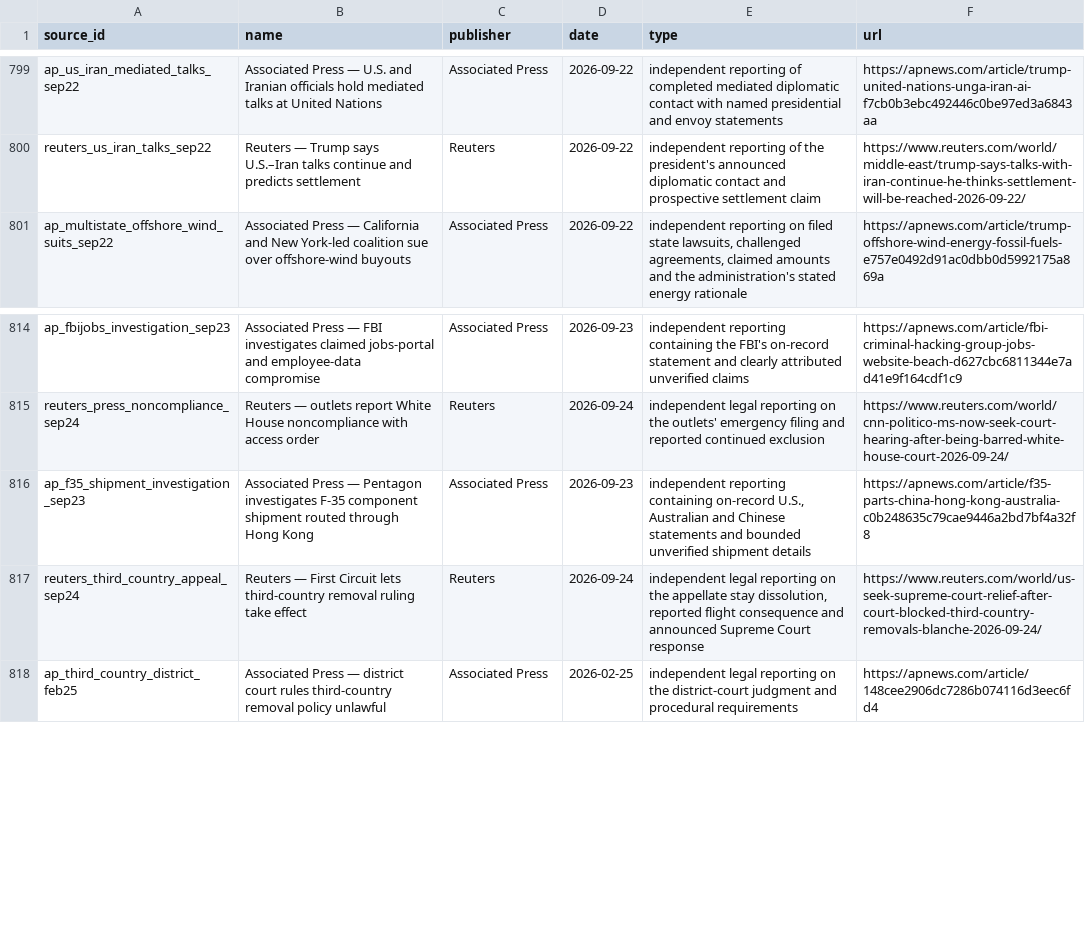
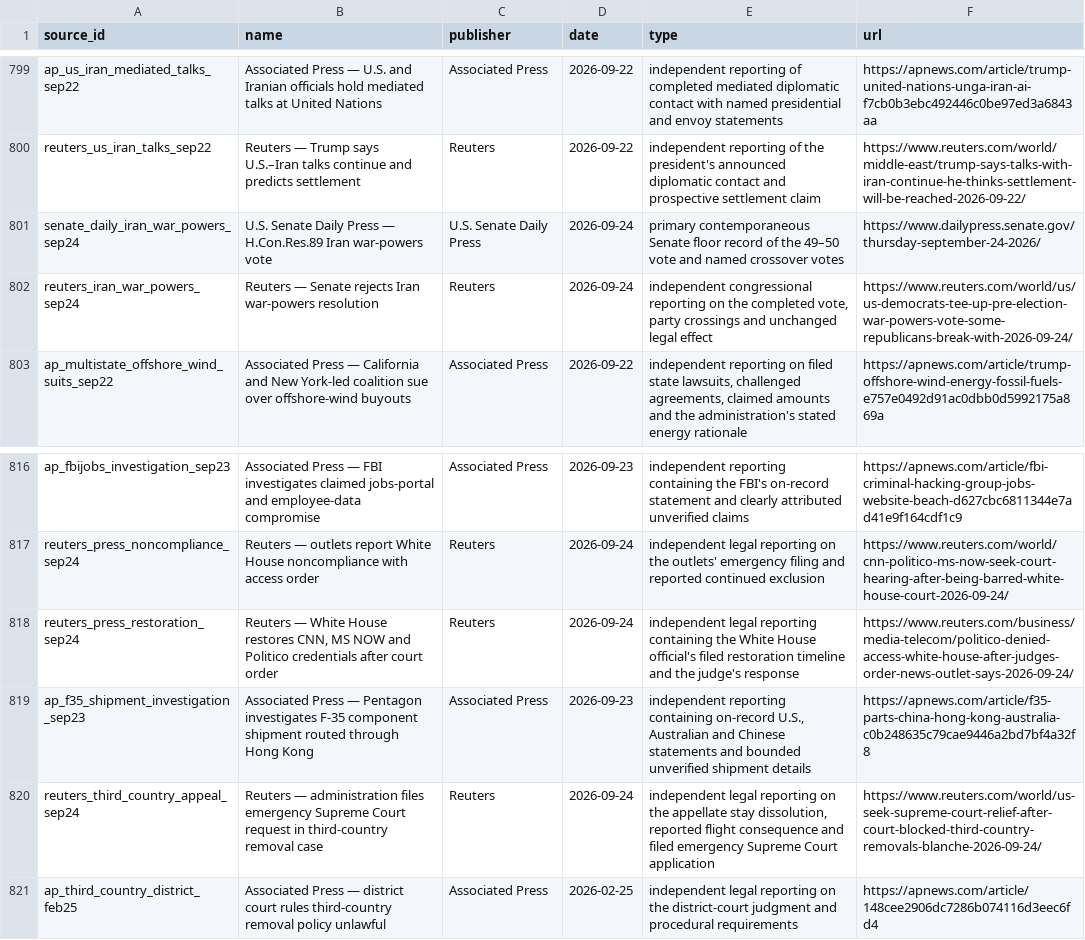
Before and after one commit to PauseBeforeHarmProtocol/the-record, a CSV file: data/source_ledger.csv, drawn as a sheet; only a part is shown, gaps mark what is left out.

Commit message:
Maintain national record through September 24 evening

```diff
--- a/data/source_ledger.csv
+++ b/data/source_ledger.csv
@@ -800,2 +800,4 @@ ap_us_iran_mediated_talks_sep22,Associated Press — U.S. and Iranian officials
 reuters_us_iran_talks_sep22,Reuters — Trump says U.S.–Iran talks continue and predicts settlement,Reuters,2026-09-22,independent reporting of the president's announced diplomatic contact and prospective settlement claim,https://www.reuters.com/world/middle-east/trump-says-talks-with-iran-continue-he-thinks-settlement-will-be-reached-2026-09-22/
+senate_daily_iran_war_powers_sep24,U.S. Senate Daily Press — H.Con.Res.89 Iran war-powers vote,U.S. Senate Daily Press,2026-09-24,primary contemporaneous Senate floor record of the 49–50 vote and named crossover votes,https://www.dailypress.senate.gov/thursday-september-24-2026/
+reuters_iran_war_powers_sep24,Reuters — Senate rejects Iran war-powers resolution,Reuters,2026-09-24,"independent congressional reporting on the completed vote, party crossings and unchanged legal effect",https://www.reuters.com/world/us/us-democrats-tee-up-pre-election-war-powers-vote-some-republicans-break-with-2026-09-24/
 ap_multistate_offshore_wind_suits_sep22,Associated Press — California and New York-led coalition sue over offshore-wind buyouts,Associated Press,2026-09-22,"independent reporting on filed state lawsuits, challenged agreements, claimed amounts and the administration's stated energy rationale",https://apnews.com/article/trump-offshore-wind-energy-fossil-fuels-e757e0492d91ac0dbb0d5992175a869a
@@ -815,4 +817,5 @@ ap_fbijobs_investigation_sep23,Associated Press — FBI investigates claimed job
 reuters_press_noncompliance_sep24,Reuters — outlets report White House noncompliance with access order,Reuters,2026-09-24,independent legal reporting on the outlets' emergency filing and reported continued exclusion,https://www.reuters.com/world/cnn-politico-ms-now-seek-court-hearing-after-being-barred-white-house-court-2026-09-24/
+reuters_press_restoration_sep24,"Reuters — White House restores CNN, MS NOW and Politico credentials after court order",Reuters,2026-09-24,independent legal reporting containing the White House official's filed restoration timeline and the judge's response,https://www.reuters.com/business/media-telecom/politico-denied-access-white-house-after-judges-order-news-outlet-says-2026-09-24/
 ap_f35_shipment_investigation_sep23,Associated Press — Pentagon investigates F-35 component shipment routed through Hong Kong,Associated Press,2026-09-23,"independent reporting containing on-record U.S., Australian and Chinese statements and bounded unverified shipment details",https://apnews.com/article/f35-parts-china-hong-kong-australia-c0b248635c79cae9446a2bd7bf4a32f8
-reuters_third_country_appeal_sep24,Reuters — First Circuit lets third-country removal ruling take effect,Reuters,2026-09-24,"independent legal reporting on the appellate stay dissolution, reported flight consequence and announced Supreme Court response",https://www.reuters.com/world/us-seek-supreme-court-relief-after-court-blocked-third-country-removals-blanche-2026-09-24/
+reuters_third_country_appeal_sep24,Reuters — administration files emergency Supreme Court request in third-country removal case,Reuters,2026-09-24,"independent legal reporting on the appellate stay dissolution, reported flight consequence and filed emergency Supreme Court application",https://www.reuters.com/world/us-seek-supreme-court-relief-after-court-blocked-third-country-removals-blanche-2026-09-24/
 ap_third_country_district_feb25,Associated Press — district court rules third-country removal policy unlawful,Associated Press,2026-02-25,independent legal reporting on the district-court judgment and procedural requirements,https://apnews.com/article/148cee2906dc7286b074116d3eec6fd4
```
Also changed, not shown: 39 other files.
